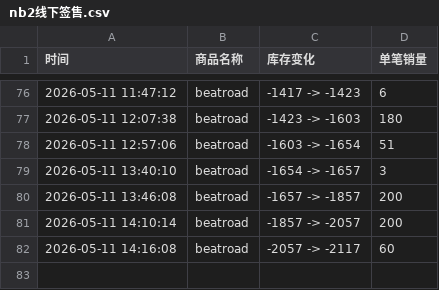
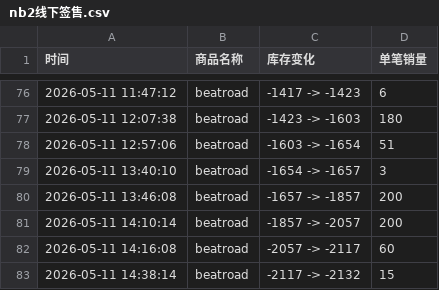
Before and after one commit to yuiki001/nb2-br0511, a CSV file: nb2线下签售.csv, drawn as a sheet; only a part is shown, gaps mark what is left out.

Commit message:
自动更新数据 2026-05-11 14:38:14

```diff
--- a/nb2线下签售.csv
+++ b/nb2线下签售.csv
@@ -82 +82,2 @@
 2026-05-11 14:16:08,beatroad,-2057 -> -2117,60
+2026-05-11 14:38:14,beatroad,-2117 -> -2132,15
```
